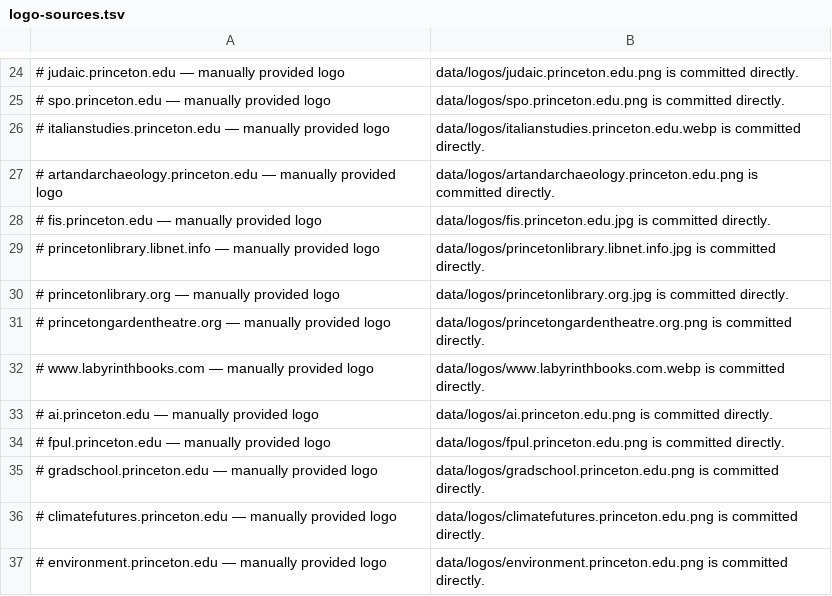
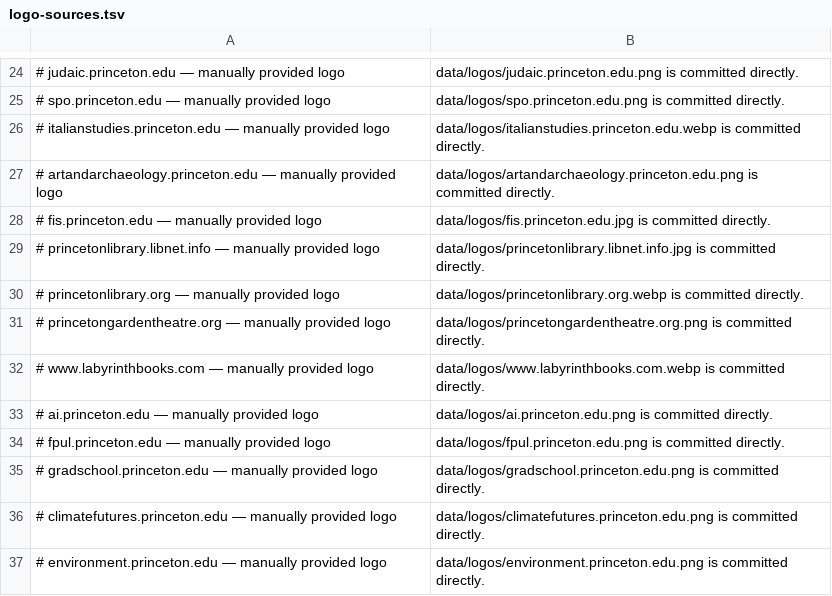
Before and after one commit to freefall2other/princeton-events, a TSV file: scripts/logo-sources.tsv, drawn as a sheet; only a part is shown, gaps mark what is left out.

```diff
--- a/scripts/logo-sources.tsv
+++ b/scripts/logo-sources.tsv
@@ -29,3 +29,3 @@
 # princetonlibrary.libnet.info — manually provided logo; data/logos/princetonlibrary.libnet.info.jpg is committed directly.
-# princetonlibrary.org — manually provided logo; data/logos/princetonlibrary.org.jpg is committed directly.
+# princetonlibrary.org — manually provided logo; data/logos/princetonlibrary.org.webp is committed directly.
 # princetongardentheatre.org — manually provided logo; data/logos/princetongardentheatre.org.png is committed directly.
```
Also changed, not shown: 5 other files.
